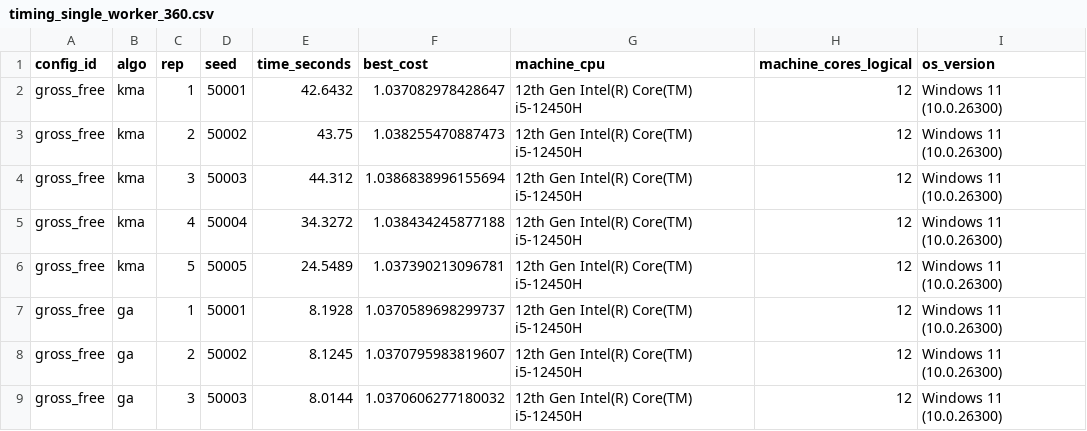
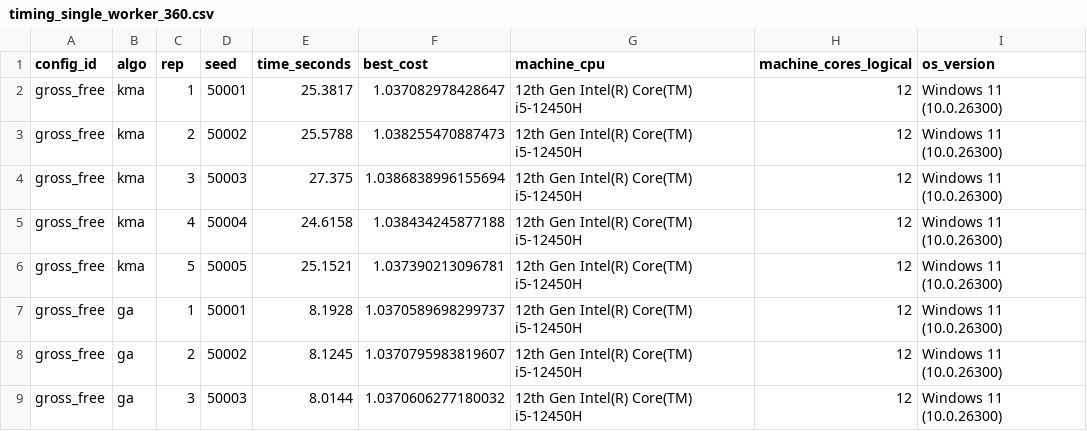
Before and after one commit to sultanmahat/ta-mccar-kma_tertata, a CSV file: results/tables/timing_single_worker_360.csv, drawn as a sheet; only a part is shown.

```diff
--- a/results/tables/timing_single_worker_360.csv
+++ b/results/tables/timing_single_worker_360.csv
@@ -1,7 +1,7 @@
 config_id,algo,rep,seed,time_seconds,best_cost,machine_cpu,machine_cores_logical,os_version
-gross_free,kma,1,50001,42.6432,1.037082978428647,12th Gen Intel(R) Core(TM) i5-12450H,12,Windows 11 (10.0.26300)
-gross_free,kma,2,50002,43.75,1.038255470887473,12th Gen Intel(R) Core(TM) i5-12450H,12,Windows 11 (10.0.26300)
-gross_free,kma,3,50003,44.312,1.0386838996155694,12th Gen Intel(R) Core(TM) i5-12450H,12,Windows 11 (10.0.26300)
-gross_free,kma,4,50004,34.3272,1.038434245877188,12th Gen Intel(R) Core(TM) i5-12450H,12,Windows 11 (10.0.26300)
-gross_free,kma,5,50005,24.5489,1.037390213096781,12th Gen Intel(R) Core(TM) i5-12450H,12,Windows 11 (10.0.26300)
+gross_free,kma,1,50001,25.3817,1.037082978428647,12th Gen Intel(R) Core(TM) i5-12450H,12,Windows 11 (10.0.26300)
+gross_free,kma,2,50002,25.5788,1.038255470887473,12th Gen Intel(R) Core(TM) i5-12450H,12,Windows 11 (10.0.26300)
+gross_free,kma,3,50003,27.375,1.0386838996155694,12th Gen Intel(R) Core(TM) i5-12450H,12,Windows 11 (10.0.26300)
+gross_free,kma,4,50004,24.6158,1.038434245877188,12th Gen Intel(R) Core(TM) i5-12450H,12,Windows 11 (10.0.26300)
+gross_free,kma,5,50005,25.1521,1.037390213096781,12th Gen Intel(R) Core(TM) i5-12450H,12,Windows 11 (10.0.26300)
 gross_free,ga,1,50001,8.1928,1.0370589698299737,12th Gen Intel(R) Core(TM) i5-12450H,12,Windows 11 (10.0.26300)
```
Also changed, not shown: 3 other files.
